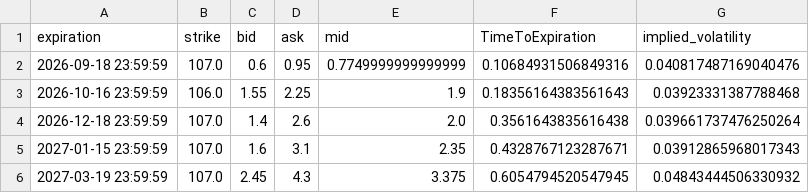
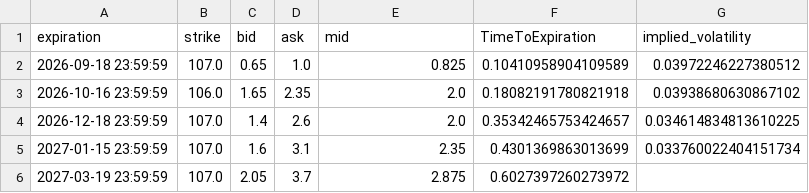
Before and after one commit to Gab1trs/Market-Dashboard, a CSV file: options/Inflation_Bond_options.csv, drawn as a sheet.

```diff
--- a/options/Inflation_Bond_options.csv
+++ b/options/Inflation_Bond_options.csv
@@ -1,6 +1,6 @@
 expiration,strike,bid,ask,mid,TimeToExpiration,implied_volatility
-2026-09-18 23:59:59,107.0,0.6,0.95,0.7749999999999999,0.10684931506849316,0.040817487169040476
-2026-10-16 23:59:59,106.0,1.55,2.25,1.9,0.18356164383561643,0.03923331387788468
-2026-12-18 23:59:59,107.0,1.4,2.6,2.0,0.3561643835616438,0.039661737476250264
-2027-01-15 23:59:59,107.0,1.6,3.1,2.35,0.4328767123287671,0.03912865968017343
-2027-03-19 23:59:59,107.0,2.45,4.3,3.375,0.6054794520547945,0.04843444506330932
+2026-09-18 23:59:59,107.0,0.65,1.0,0.825,0.10410958904109589,0.03972246227380512
+2026-10-16 23:59:59,106.0,1.65,2.35,2.0,0.18082191780821918,0.03938680630867102
+2026-12-18 23:59:59,107.0,1.4,2.6,2.0,0.35342465753424657,0.034614834813610225
+2027-01-15 23:59:59,107.0,1.6,3.1,2.35,0.4301369863013699,0.033760022404151734
+2027-03-19 23:59:59,107.0,2.05,3.7,2.875,0.6027397260273972,
```
Also changed, not shown: data/Inflation_Bond_data.csv, data/all_assets_prices.csv, 43 other files.
